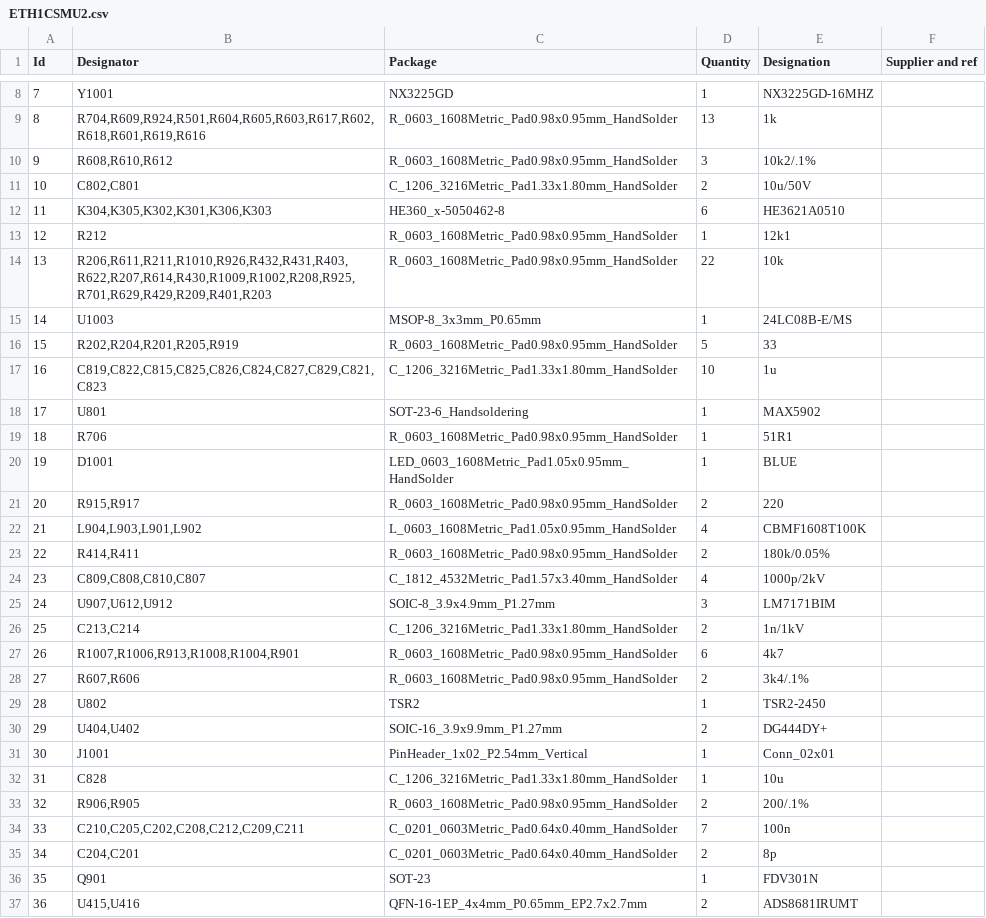
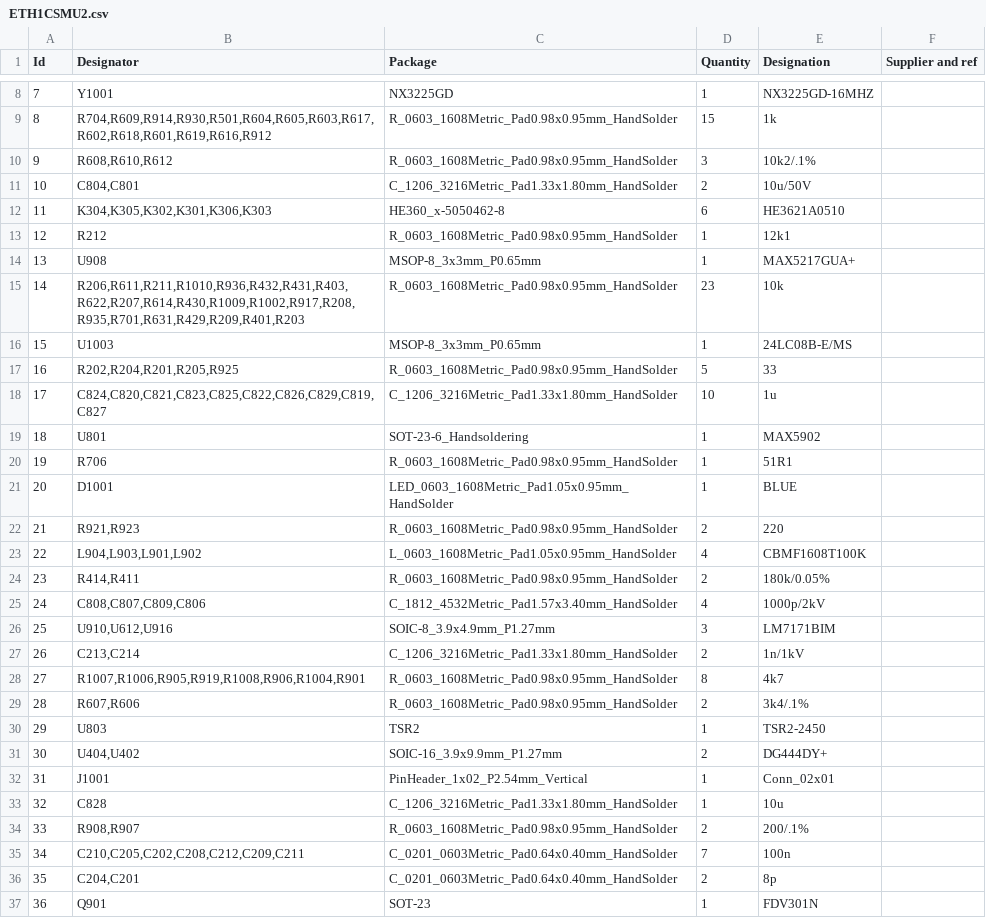
Before and after one commit to BehrensG/ETH1CSMU2, a CSV file: HARDWARE/ETH1CSMU2/ETH1CSMU2.csv, drawn as a sheet; only a part is shown, gaps mark what is left out; the shorter side is filled out with more unchanged rows; addresses are those after the commit; the diff covers the shown part only; the diff names each change by its address in the sheet, - before the commit and + after, or states it on an @@ line.

Commit message:
Hardware design

```diff
--- a/HARDWARE/ETH1CSMU2/ETH1CSMU2.csv
+++ b/HARDWARE/ETH1CSMU2/ETH1CSMU2.csv
@@ column A (Id) renumbered from row 2 down @@
-B9 (Designator): R704,R609,R924,R501,R604,R605,R603,R617,R602,R618,R601,R619,R616
+B9 (Designator): R704,R609,R914,R930,R501,R604,R605,R603,R617,R602,R618,R601,R619,R616,R912
-D9 (Quantity): 13
+D9 (Quantity): 15
-B11 (Designator): C802,C801
+B11 (Designator): C804,C801
+row 14: 13 | U908 | MSOP-8_3x3mm_P0.65mm | 1 | MAX5217GUA+
-B15 (Designator): R206,R611,R211,R1010,R926,R432,R431,R403,R622,R207,R614,R430,R1009,R1002,R208,R925,R701,R629,R429,R209,R401,R203
+B15 (Designator): R206,R611,R211,R1010,R936,R432,R431,R403,R622,R207,R614,R430,R1009,R1002,R917,R208,R935,R701,R631,R429,R209,R401,R203
-D15 (Quantity): 22
+D15 (Quantity): 23
-B17 (Designator): R202,R204,R201,R205,R919
+B17 (Designator): R202,R204,R201,R205,R925
-B18 (Designator): C819,C822,C815,C825,C826,C824,C827,C829,C821,C823
+B18 (Designator): C824,C820,C821,C823,C825,C822,C826,C829,C819,C827
-B22 (Designator): R915,R917
+B22 (Designator): R921,R923
-B25 (Designator): C809,C808,C810,C807
+B25 (Designator): C808,C807,C809,C806
-B26 (Designator): U907,U612,U912
+B26 (Designator): U910,U612,U916
-B28 (Designator): R1007,R1006,R913,R1008,R1004,R901
+B28 (Designator): R1007,R1006,R905,R919,R1008,R906,R1004,R901
-D28 (Quantity): 6
+D28 (Quantity): 8
-B30 (Designator): U802
+B30 (Designator): U803
-B34 (Designator): R906,R905
+B34 (Designator): R908,R907
```
Also changed, not shown: 4 added rows, 1 removed row and 36 edited cells elsewhere in this file, 20 other files.
